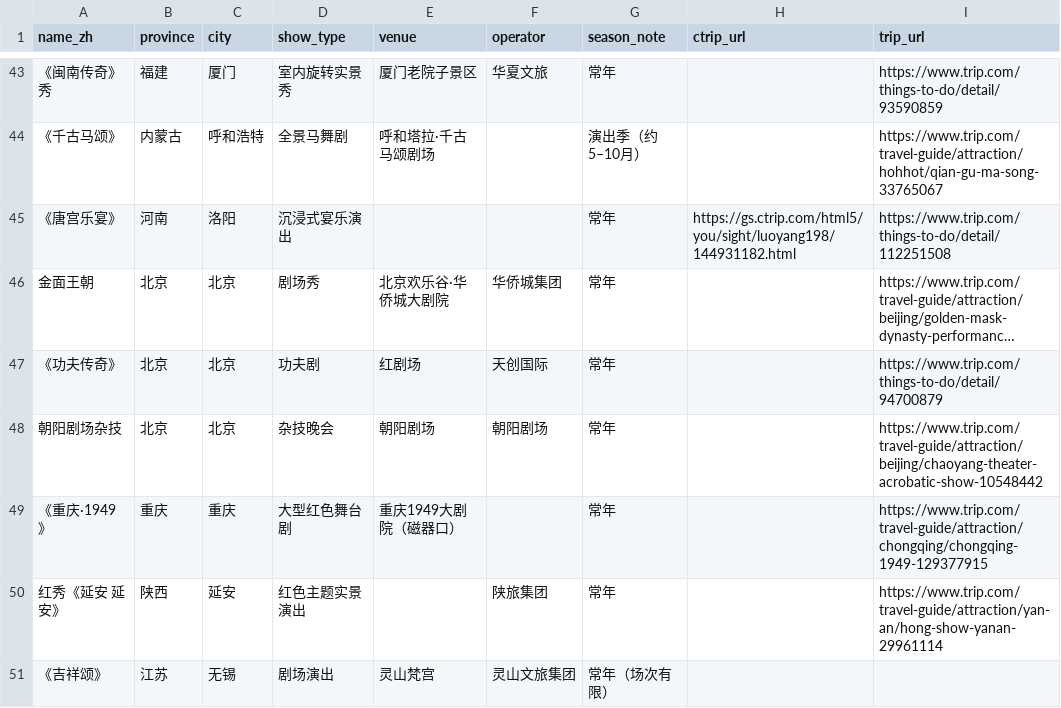
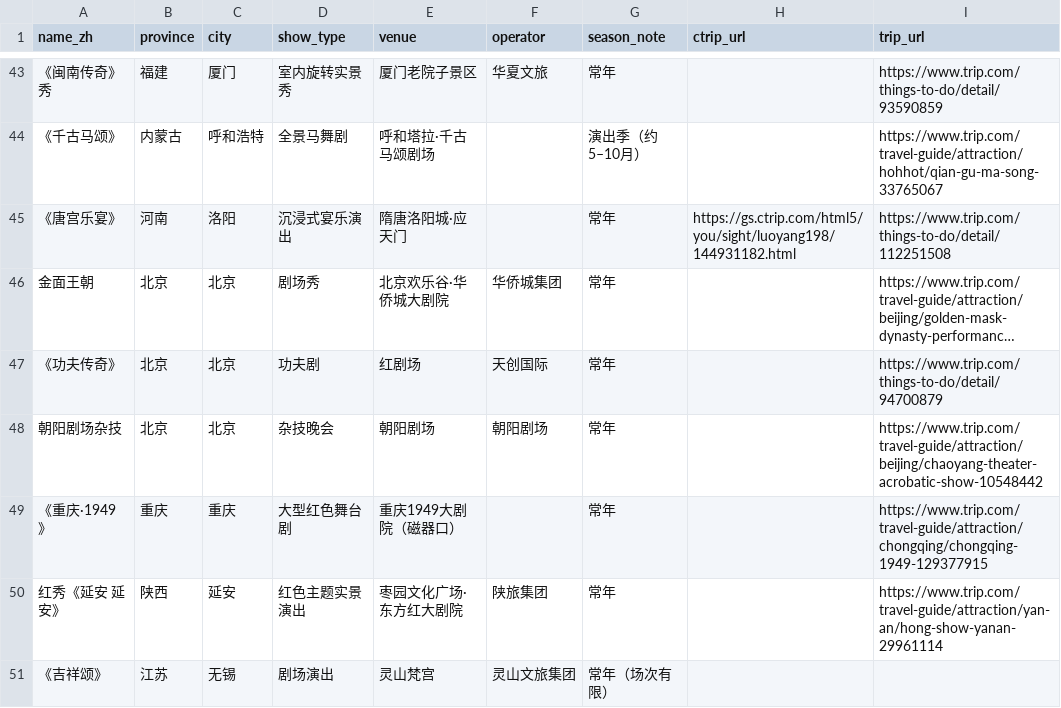
Before and after one commit to ymm8080/ChinaTrip, a CSV file: DESIGN/POIS DATASOURCE/04_演艺演出_主要旅游城市.csv, drawn as a sheet; only a part is shown, gaps mark what is left out; long unchanged cells end in …; the diff names each change by its address in the sheet, - before the commit and + after, or states it on an @@ line.

```diff
--- a/DESIGN/POIS DATASOURCE/04_演艺演出_主要旅游城市.csv
+++ b/DESIGN/POIS DATASOURCE/04_演艺演出_主要旅游城市.csv
-E45 (venue): (empty)
+E45 (venue): 隋唐洛阳城·应天门
-E50 (venue): (empty)
+E50 (venue): 枣园文化广场·东方红大剧院
```
Also changed, not shown: DESIGN/POIS DATASOURCE/01_国家级旅游休闲街区_全四批204.csv, DESIGN/POIS DATASOURCE/13_4A级旅游景区_官方汇编4674.csv, 14 other files.
